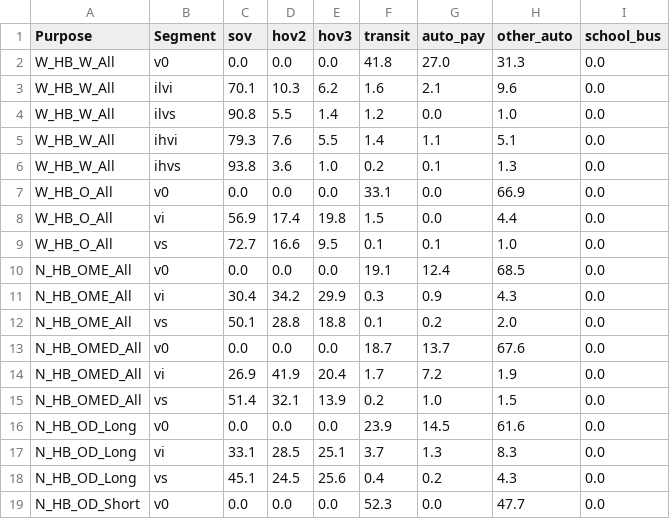
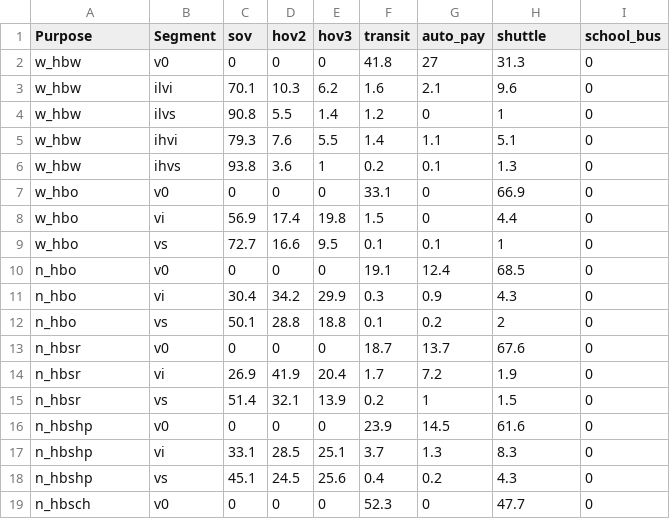
Before and after one commit to Caliper-Corporation/Reno_TDM, a CSV file: master/resident/mode/Target_HB_MCShares.csv, drawn as a sheet; only a part is shown; the diff covers the shown part only.

Commit message:
Update HB mode choice model spec files

```diff
--- a/master/resident/mode/Target_HB_MCShares.csv
+++ b/master/resident/mode/Target_HB_MCShares.csv
@@ -1,19 +1,19 @@
-Purpose,Segment,sov,hov2,hov3,transit,auto_pay,other_auto,school_bus
-W_HB_W_All,v0,0.0,0.0,0.0,41.8,27.0,31.3,0.0
-W_HB_W_All,ilvi,70.1,10.3,6.2,1.6,2.1,9.6,0.0
-W_HB_W_All,ilvs,90.8,5.5,1.4,1.2,0.0,1.0,0.0
-W_HB_W_All,ihvi,79.3,7.6,5.5,1.4,1.1,5.1,0.0
-W_HB_W_All,ihvs,93.8,3.6,1.0,0.2,0.1,1.3,0.0
-W_HB_O_All,v0,0.0,0.0,0.0,33.1,0.0,66.9,0.0
-W_HB_O_All,vi,56.9,17.4,19.8,1.5,0.0,4.4,0.0
-W_HB_O_All,vs,72.7,16.6,9.5,0.1,0.1,1.0,0.0
-N_HB_OME_All,v0,0.0,0.0,0.0,19.1,12.4,68.5,0.0
-N_HB_OME_All,vi,30.4,34.2,29.9,0.3,0.9,4.3,0.0
-N_HB_OME_All,vs,50.1,28.8,18.8,0.1,0.2,2.0,0.0
-N_HB_OMED_All,v0,0.0,0.0,0.0,18.7,13.7,67.6,0.0
-N_HB_OMED_All,vi,26.9,41.9,20.4,1.7,7.2,1.9,0.0
-N_HB_OMED_All,vs,51.4,32.1,13.9,0.2,1.0,1.5,0.0
-N_HB_OD_Long,v0,0.0,0.0,0.0,23.9,14.5,61.6,0.0
-N_HB_OD_Long,vi,33.1,28.5,25.1,3.7,1.3,8.3,0.0
-N_HB_OD_Long,vs,45.1,24.5,25.6,0.4,0.2,4.3,0.0
-N_HB_OD_Short,v0,0.0,0.0,0.0,52.3,0.0,47.7,0.0
+Purpose,Segment,sov,hov2,hov3,transit,auto_pay,shuttle,school_bus
+w_hbw,v0,0,0,0,41.8,27,31.3,0
+w_hbw,ilvi,70.1,10.3,6.2,1.6,2.1,9.6,0
+w_hbw,ilvs,90.8,5.5,1.4,1.2,0,1,0
+w_hbw,ihvi,79.3,7.6,5.5,1.4,1.1,5.1,0
+w_hbw,ihvs,93.8,3.6,1,0.2,0.1,1.3,0
+w_hbo,v0,0,0,0,33.1,0,66.9,0
+w_hbo,vi,56.9,17.4,19.8,1.5,0,4.4,0
+w_hbo,vs,72.7,16.6,9.5,0.1,0.1,1,0
+n_hbo,v0,0,0,0,19.1,12.4,68.5,0
+n_hbo,vi,30.4,34.2,29.9,0.3,0.9,4.3,0
+n_hbo,vs,50.1,28.8,18.8,0.1,0.2,2,0
+n_hbsr,v0,0,0,0,18.7,13.7,67.6,0
+n_hbsr,vi,26.9,41.9,20.4,1.7,7.2,1.9,0
+n_hbsr,vs,51.4,32.1,13.9,0.2,1,1.5,0
+n_hbshp,v0,0,0,0,23.9,14.5,61.6,0
+n_hbshp,vi,33.1,28.5,25.1,3.7,1.3,8.3,0
+n_hbshp,vs,45.1,24.5,25.6,0.4,0.2,4.3,0
+n_hbsch,v0,0,0,0,52.3,0,47.7,0
```
Also changed, not shown: 3 removed rows and 6 edited cells elsewhere in this file, 26 other files.
